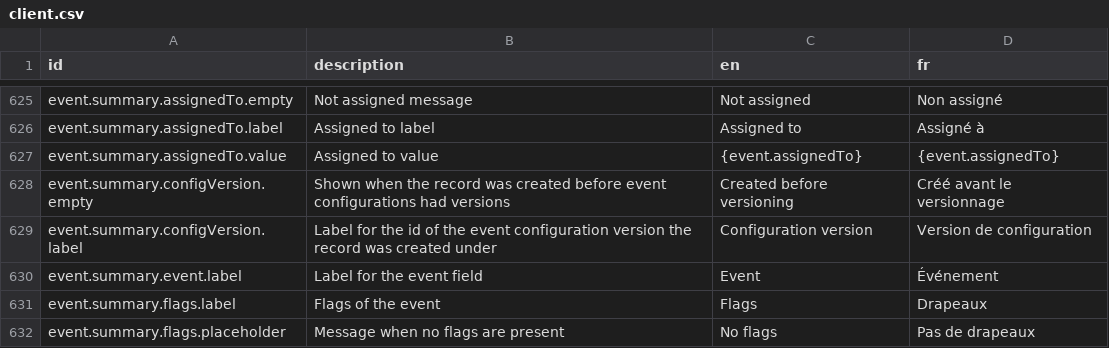
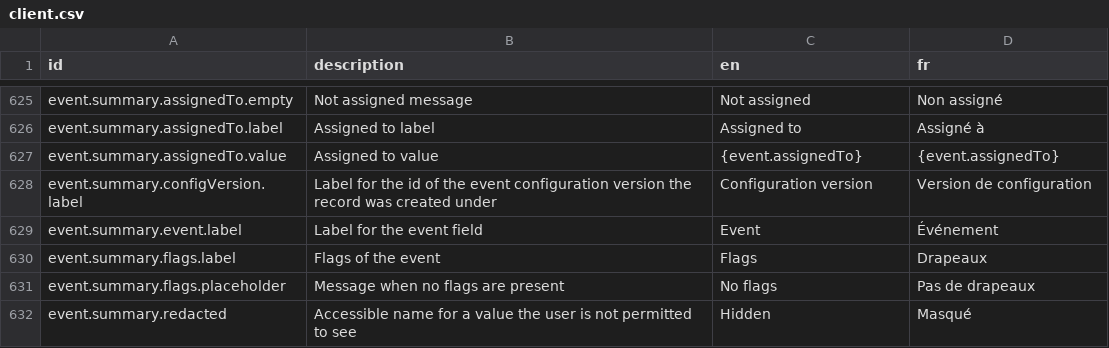
Before and after one commit to opencrvs/opencrvs-core, a CSV file: packages/countryconfig-template/src/translations/client.csv, drawn as a sheet; only a part is shown, gaps mark what is left out; the shorter side is filled out with more unchanged rows.

Commit message:
feat: make versionId NOT NULL, default to `initial`

```diff
--- a/packages/countryconfig-template/src/translations/client.csv
+++ b/packages/countryconfig-template/src/translations/client.csv
@@ -627,3 +627,2 @@ event.summary.assignedTo.label,Assigned to label,Assigned to,Assigné à
 event.summary.assignedTo.value,Assigned to value,{event.assignedTo},{event.assignedTo}
-event.summary.configVersion.empty,Shown when the record was created before event configurations had versions,Created before versioning,Créé avant le versionnage
 event.summary.configVersion.label,Label for the id of the event configuration version the record was created under,Configuration version,Version de configuration
```
Also changed, not shown: packages/testland/src/translations/client.csv, 45 other files.
